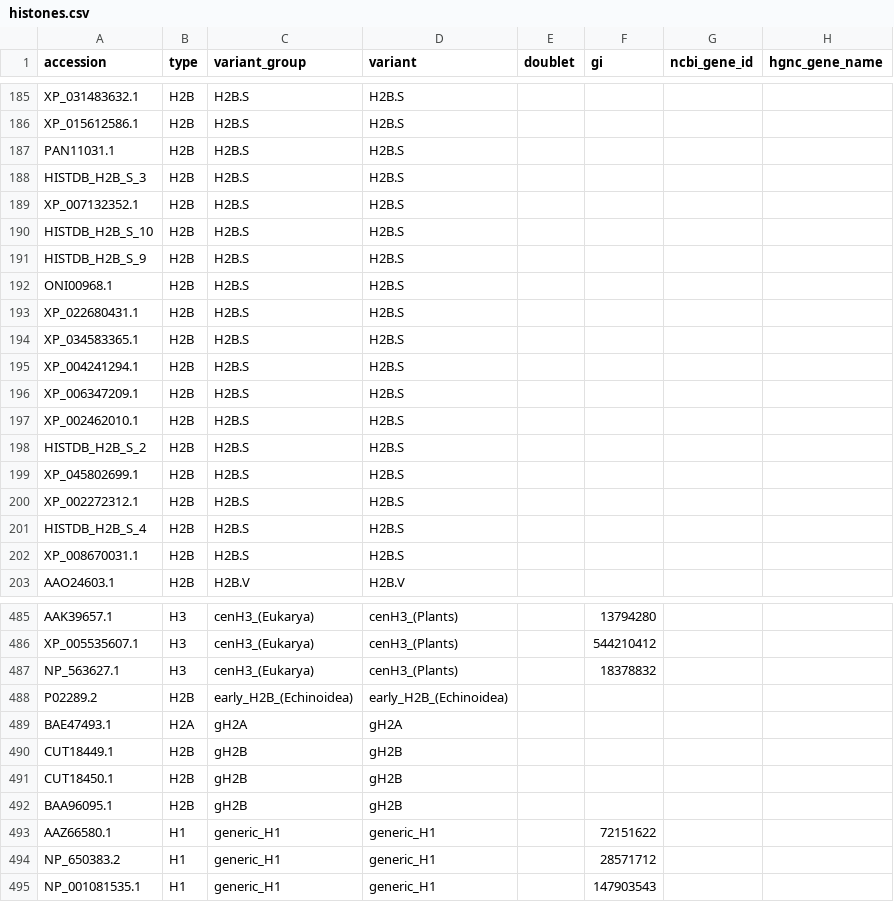
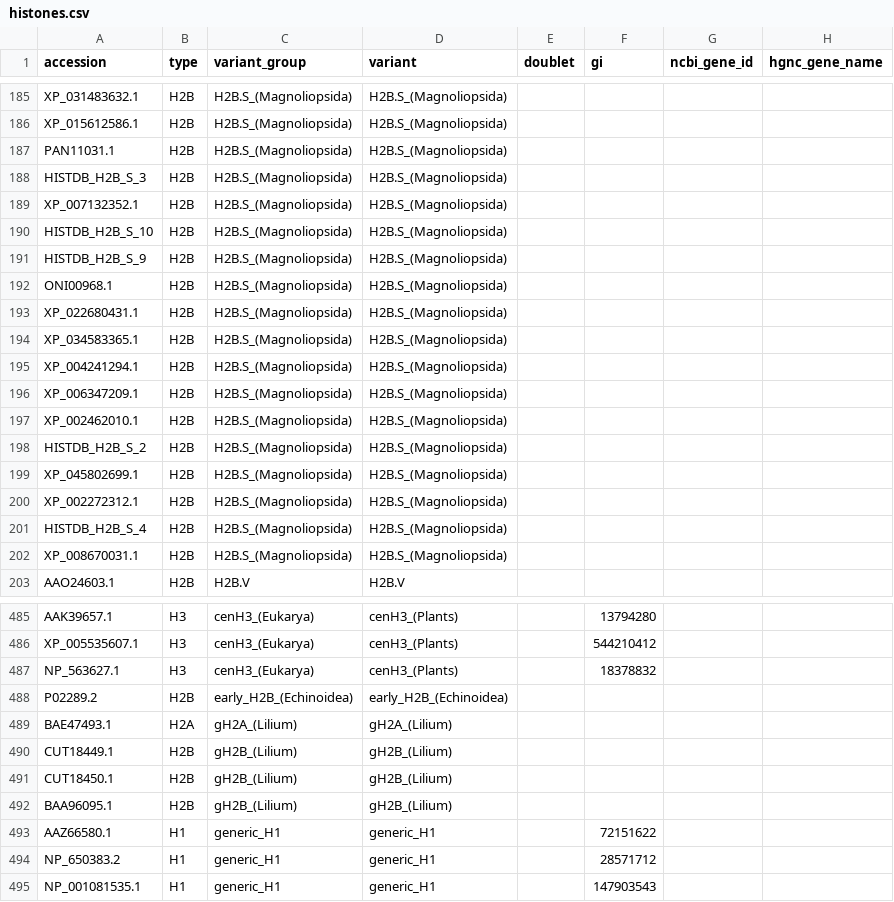
Before and after one commit to intbio/histonedb, a CSV file: CURATED_SET/histones.csv, drawn as a sheet; only a part is shown, gaps mark what is left out; the diff covers the shown part only; the diff names each change by its address in the sheet, - before the commit and + after, or states it on an @@ line.

```diff
--- a/CURATED_SET/histones.csv
+++ b/CURATED_SET/histones.csv
-C185:C202 (variant_group): H2B.S
+C185:C202 (variant_group): H2B.S_(Magnoliopsida)
-D185:D202 (variant): H2B.S
+D185:D202 (variant): H2B.S_(Magnoliopsida)
-C489 (variant_group): gH2A
+C489 (variant_group): gH2A_(Lilium)
-D489 (variant): gH2A
+D489 (variant): gH2A_(Lilium)
-C490:C492 (variant_group): gH2B
+C490:C492 (variant_group): gH2B_(Lilium)
-D490:D492 (variant): gH2B
+D490:D492 (variant): gH2B_(Lilium)
```
Also changed, not shown: 86 edited cells elsewhere in this file, 1 other file.
